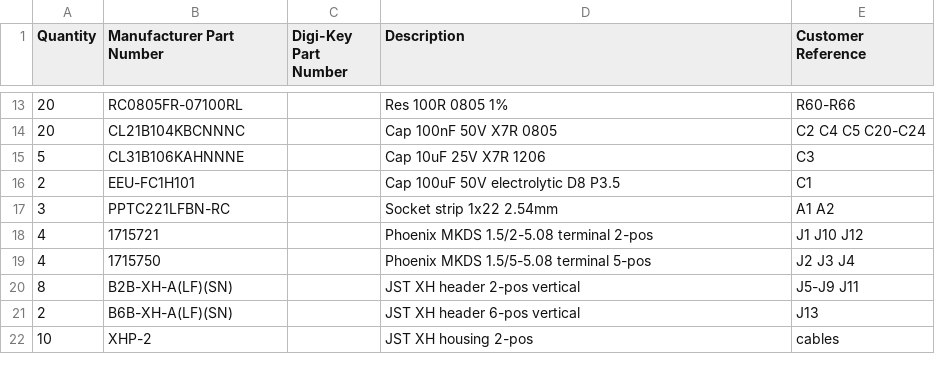
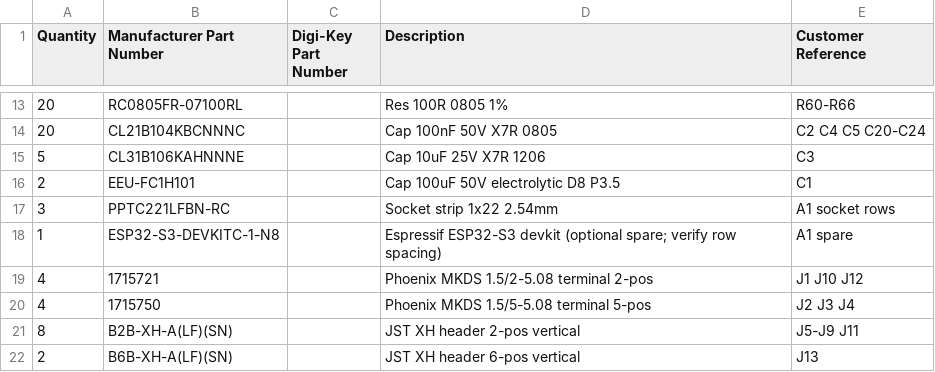
Before and after one commit to drewsipher/sharkcnc, a CSV file: hardware/fluidnc-bob-revD/digikey_bom.csv, drawn as a sheet; only a part is shown, gaps mark what is left out; the shorter side is filled out with more unchanged rows.

```diff
--- a/hardware/fluidnc-bob-revD/digikey_bom.csv
+++ b/hardware/fluidnc-bob-revD/digikey_bom.csv
@@ -16,3 +16,4 @@ Quantity,Manufacturer Part Number,Digi-Key Part Number,Description,Customer Refe
 2,EEU-FC1H101,,Cap 100uF 50V electrolytic D8 P3.5,C1
-3,PPTC221LFBN-RC,,Socket strip 1x22 2.54mm,A1 A2
+3,PPTC221LFBN-RC,,Socket strip 1x22 2.54mm,A1 socket rows
+1,ESP32-S3-DEVKITC-1-N8,,Espressif ESP32-S3 devkit (optional spare; verify row spacing),A1 spare
 4,1715721,,Phoenix MKDS 1.5/2-5.08 terminal 2-pos,J1 J10 J12
```
Also changed, not shown: 10 other files.
